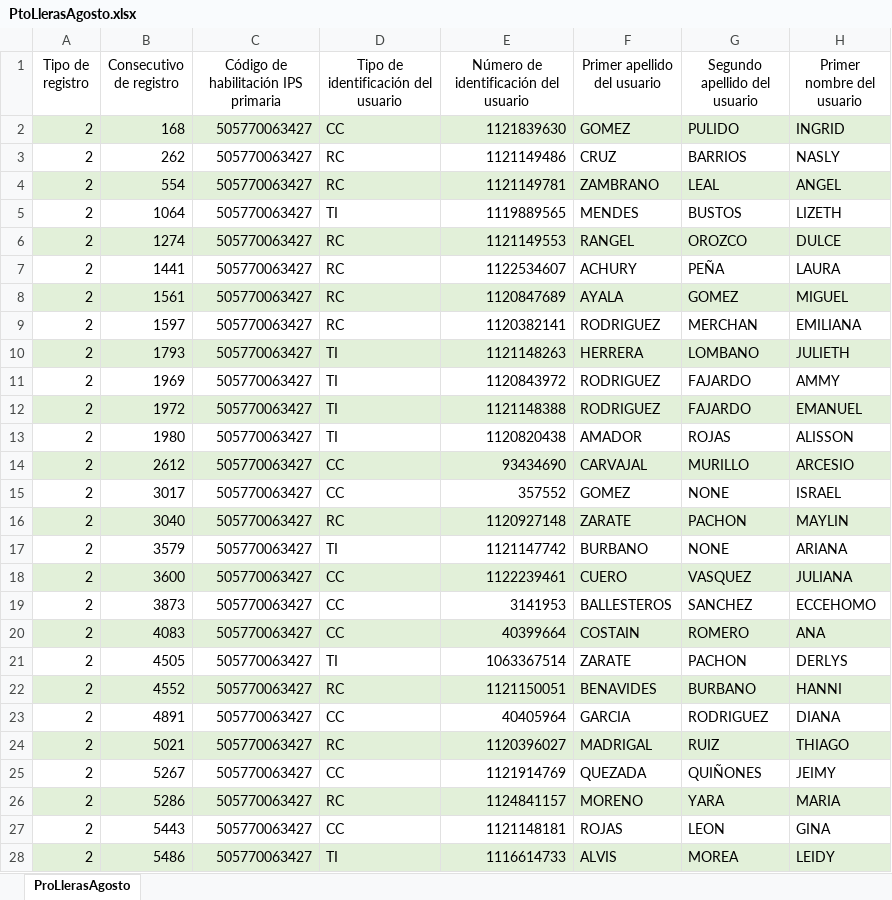
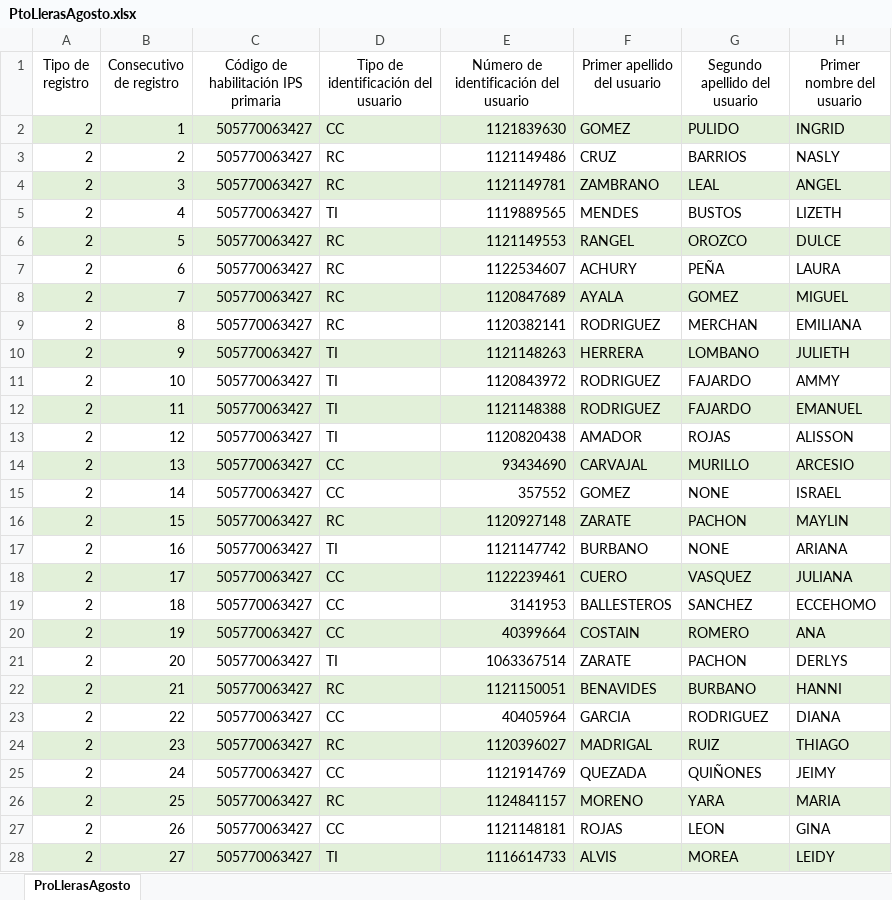
Before and after one commit to WRubioUCentral/ESEValidador, an Excel workbook: ESEPValidador/data/input/PtoLlerasAgosto.xlsx, sheet ProLlerasAgosto, drawn as a sheet; only a part is shown; values as stored, in another font and other column widths than the file's, no borders; the diff covers the shown part only; the diff names each change by its address in the sheet, - before the commit and + after, or states it on an @@ line.

Commit message:
documentos de errores en excel cargados

```diff
--- a/ESEPValidador/data/input/PtoLlerasAgosto.xlsx (sheet ProLlerasAgosto)
+++ b/ESEPValidador/data/input/PtoLlerasAgosto.xlsx (sheet ProLlerasAgosto)
-B2 (Consecutivo de registro): 168
+B2 (Consecutivo de registro): 1
-B3 (Consecutivo de registro): 262
+B3 (Consecutivo de registro): 2
-B4 (Consecutivo de registro): 554
+B4 (Consecutivo de registro): 3
-B5 (Consecutivo de registro): 1064
+B5 (Consecutivo de registro): 4
-B6 (Consecutivo de registro): 1274
+B6 (Consecutivo de registro): 5
-B7 (Consecutivo de registro): 1441
+B7 (Consecutivo de registro): 6
-B8 (Consecutivo de registro): 1561
+B8 (Consecutivo de registro): 7
-B9 (Consecutivo de registro): 1597
+B9 (Consecutivo de registro): 8
-B10 (Consecutivo de registro): 1793
+B10 (Consecutivo de registro): 9
-B11 (Consecutivo de registro): 1969
+B11 (Consecutivo de registro): 10
-B12 (Consecutivo de registro): 1972
+B12 (Consecutivo de registro): 11
-B13 (Consecutivo de registro): 1980
+B13 (Consecutivo de registro): 12
-B14 (Consecutivo de registro): 2612
+B14 (Consecutivo de registro): 13
-B15 (Consecutivo de registro): 3017
+B15 (Consecutivo de registro): 14
-B16 (Consecutivo de registro): 3040
+B16 (Consecutivo de registro): 15
-B17 (Consecutivo de registro): 3579
+B17 (Consecutivo de registro): 16
-B18 (Consecutivo de registro): 3600
+B18 (Consecutivo de registro): 17
-B19 (Consecutivo de registro): 3873
+B19 (Consecutivo de registro): 18
-B20 (Consecutivo de registro): 4083
+B20 (Consecutivo de registro): 19
-B21 (Consecutivo de registro): 4505
+B21 (Consecutivo de registro): 20
-B22 (Consecutivo de registro): 4552
+B22 (Consecutivo de registro): 21
-B23 (Consecutivo de registro): 4891
+B23 (Consecutivo de registro): 22
-B24 (Consecutivo de registro): 5021
+B24 (Consecutivo de registro): 23
-B25 (Consecutivo de registro): 5267
+B25 (Consecutivo de registro): 24
-B26 (Consecutivo de registro): 5286
+B26 (Consecutivo de registro): 25
-B27 (Consecutivo de registro): 5443
+B27 (Consecutivo de registro): 26
-B28 (Consecutivo de registro): 5486
+B28 (Consecutivo de registro): 27
```
Also changed, not shown: 7 edited cells elsewhere in this sheet, ESEPValidador/data/input/PtoLlerasAgostoCajaCopi.xlsx, ESEPValidador/data/input/VHAgostoCajaCopi.xlsx, 42 other files.
